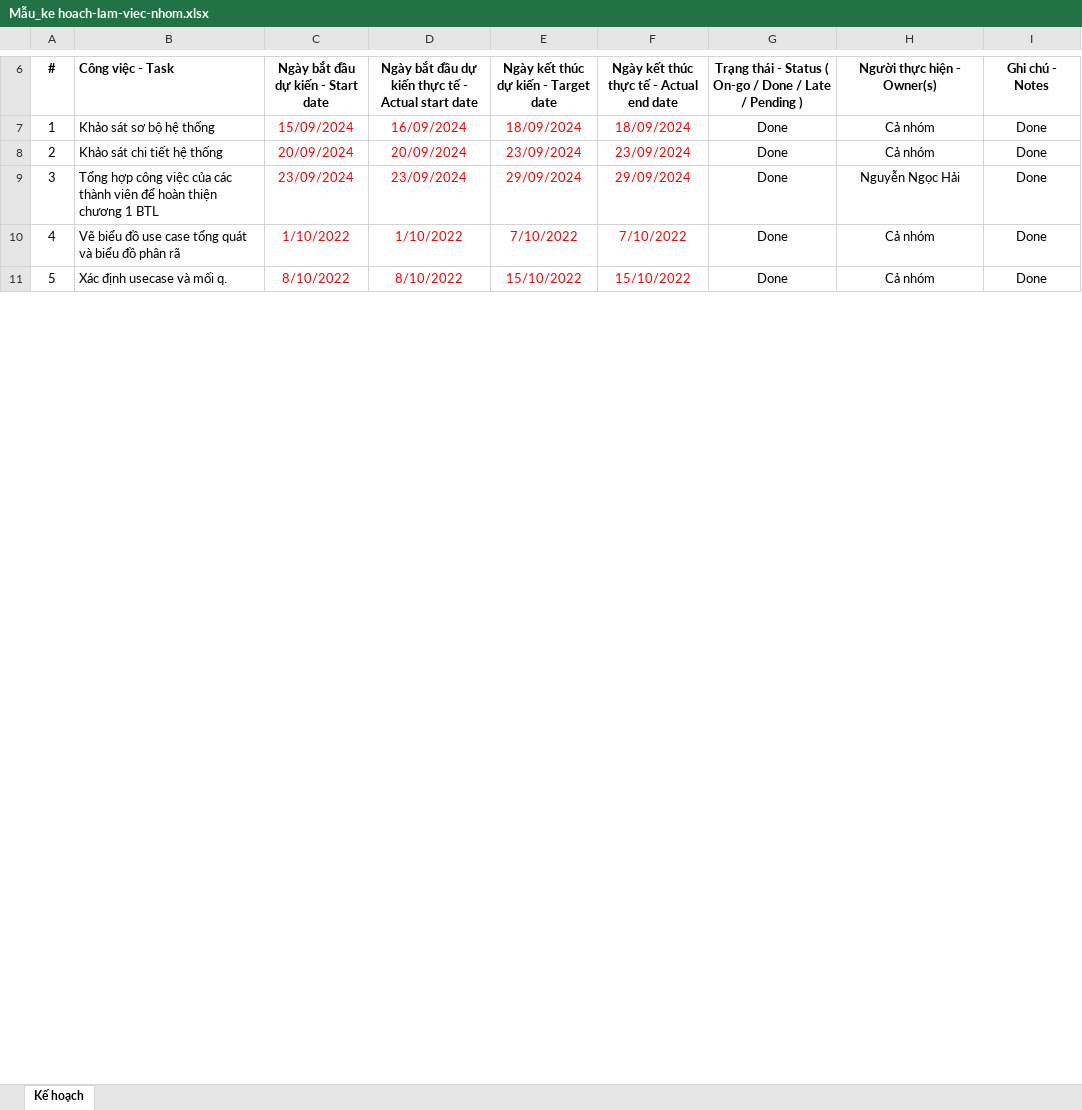
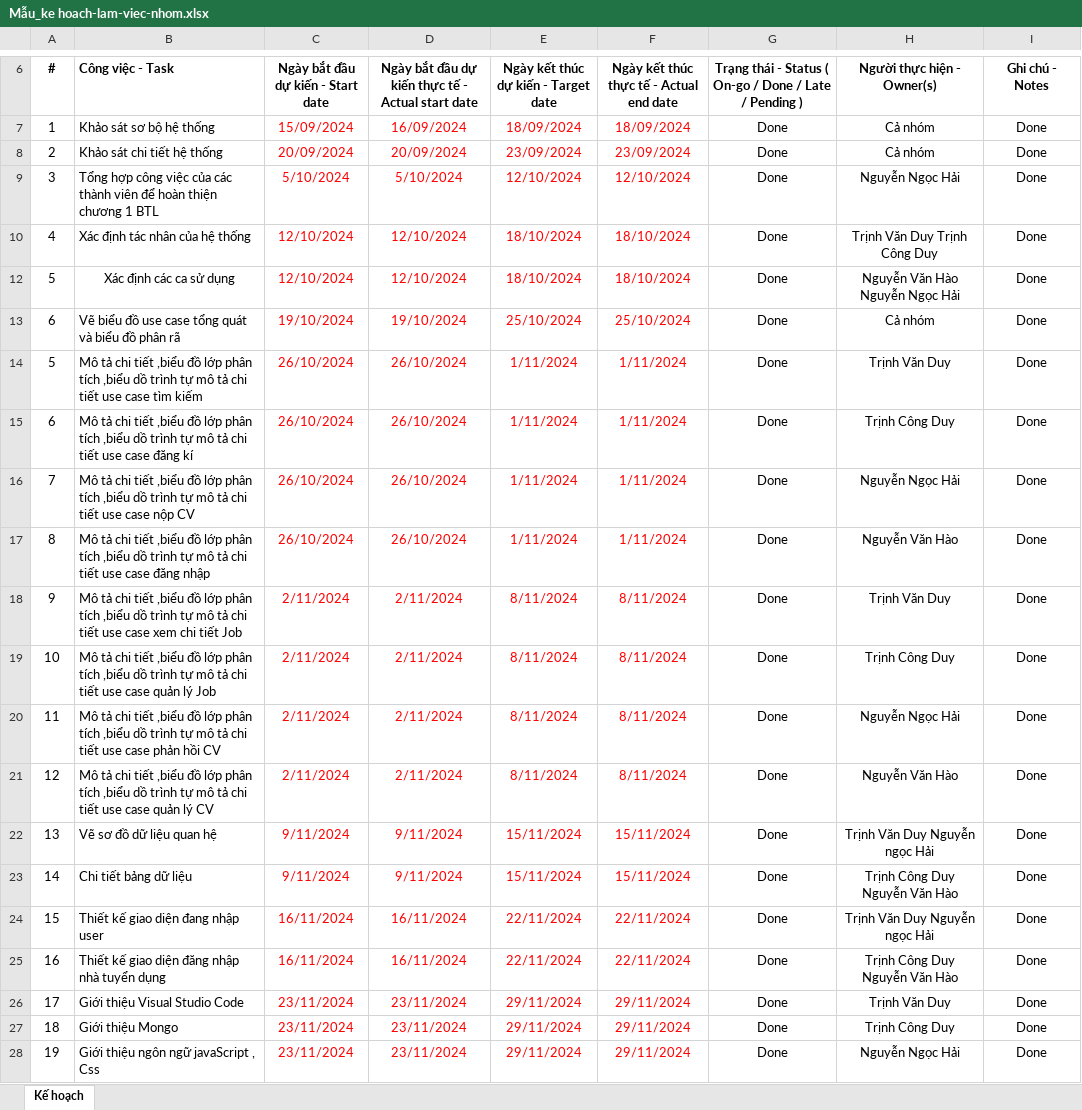
Before and after one commit to NgocHai2004/TTCSN, an Excel workbook: Mẫu_ke hoach-lam-viec-nhom.xlsx, sheet Kế hoạch, drawn as a sheet; only a part is shown, gaps mark what is left out; values as stored, in another font and other column widths than the file's, no borders; removed rows and columns are numbered as before the commit, all else as after; the diff covers the shown part only; the diff names each change by its address in the sheet, - before the commit and + after, or states it on an @@ line.

```diff
--- a/Mẫu_ke hoach-lam-viec-nhom.xlsx (sheet Kế hoạch)
+++ b/Mẫu_ke hoach-lam-viec-nhom.xlsx (sheet Kế hoạch)
-C9: 23/09/2024
+C9: 5/10/2024
-D9: 23/09/2024
+D9: 5/10/2024
-E9: 29/09/2024
+E9: 12/10/2024
-F9: 29/09/2024
+F9: 12/10/2024
+row 10: 4 | Xác định tác nhân của hệ thống | 12/10/2024 | 12/10/2024 | 18/10/2024 | 18/10/2024 | Done | Trịnh Văn Duy Trịnh Công Duy | Done
+row 12: 5 | Xác định các ca sử dụng | 12/10/2024 | 12/10/2024 | 18/10/2024 | 18/10/2024 | Done | Nguyễn Văn Hào Nguyễn Ngọc Hải | Done
@@ column A (#) renumbered between rows 13 and 38 @@
-C13: 1/10/2022
+C13: 19/10/2024
-D13: 1/10/2022
+D13: 19/10/2024
-E13: 7/10/2022
+E13: 25/10/2024
-F13: 7/10/2022
+F13: 25/10/2024
-row 11: 5 | Xác định usecase và mối q. | 8/10/2022 | 8/10/2022 | 15/10/2022 | 15/10/2022 | Done | Cả nhóm | Done
+row 14: 5 | Mô tả chi tiết ,biểu đồ lớp phân tích ,biểu dồ trình tự mô tả chi tiết use case tìm kiếm | 26/10/2024 | 26/10/2024 | 1/11/2024 | 1/11/2024 | Done | Trịnh Văn Duy | Done
+row 15: 6 | Mô tả chi tiết ,biểu đồ lớp phân tích ,biểu dồ trình tự mô tả chi tiết use case đăng kí | 26/10/2024 | 26/10/2024 | 1/11/2024 | 1/11/2024 | Done | Trịnh Công Duy | Done
+row 16: 7 | Mô tả chi tiết ,biểu đồ lớp phân tích ,biểu dồ trình tự mô tả chi tiết use case nộp CV | 26/10/2024 | 26/10/2024 | 1/11/2024 | 1/11/2024 | Done | Nguyễn Ngọc Hải | Done
+row 17: 8 | Mô tả chi tiết ,biểu đồ lớp phân tích ,biểu dồ trình tự mô tả chi tiết use case đăng nhập | 26/10/2024 | 26/10/2024 | 1/11/2024 | 1/11/2024 | Done | Nguyễn Văn Hào | Done
+row 18: 9 | Mô tả chi tiết ,biểu đồ lớp phân tích ,biểu dồ trình tự mô tả chi tiết use case xem chi tiết Job | 2/11/2024 | 2/11/2024 | 8/11/2024 | 8/11/2024 | Done | Trịnh Văn Duy | Done
+row 19: 10 | Mô tả chi tiết ,biểu đồ lớp phân tích ,biểu dồ trình tự mô tả chi tiết use case quản lý Job | 2/11/2024 | 2/11/2024 | 8/11/2024 | 8/11/2024 | Done | Trịnh Công Duy | Done
+row 20: 11 | Mô tả chi tiết ,biểu đồ lớp phân tích ,biểu dồ trình tự mô tả chi tiết use case phản hồi CV | 2/11/2024 | 2/11/2024 | 8/11/2024 | 8/11/2024 | Done | Nguyễn Ngọc Hải | Done
+row 21: 12 | Mô tả chi tiết ,biểu đồ lớp phân tích ,biểu dồ trình tự mô tả chi tiết use case quản lý CV | 2/11/2024 | 2/11/2024 | 8/11/2024 | 8/11/2024 | Done | Nguyễn Văn Hào | Done
+row 22: 13 | Vẽ sơ đồ dữ liệu quan hệ | 9/11/2024 | 9/11/2024 | 15/11/2024 | 15/11/2024 | Done | Trịnh Văn Duy Nguyễn ngọc Hải | Done
+row 23: 14 | Chi tiết bảng dữ liệu | 9/11/2024 | 9/11/2024 | 15/11/2024 | 15/11/2024 | Done | Trịnh Công Duy Nguyễn Văn Hào | Done
+row 24: 15 | Thiết kế giao diện đang nhập user | 16/11/2024 | 16/11/2024 | 22/11/2024 | 22/11/2024 | Done | Trịnh Văn Duy Nguyễn ngọc Hải | Done
+row 25: 16 | Thiết kế giao diện đăng nhập nhà tuyển dụng | 16/11/2024 | 16/11/2024 | 22/11/2024 | 22/11/2024 | Done | Trịnh Công Duy Nguyễn Văn Hào | Done
+row 26: 17 | Giới thiệu Visual Studio Code | 23/11/2024 | 23/11/2024 | 29/11/2024 | 29/11/2024 | Done | Trịnh Văn Duy | Done
+row 27: 18 | Giới thiệu Mongo | 23/11/2024 | 23/11/2024 | 29/11/2024 | 29/11/2024 | Done | Trịnh Công Duy | Done
+row 28: 19 | Giới thiệu ngôn ngữ javaScript , Css | 23/11/2024 | 23/11/2024 | 29/11/2024 | 29/11/2024 | Done | Nguyễn Ngọc Hải | Done
```
Also changed, not shown: 10 added rows, 22 removed rows and 5 edited cells elsewhere in this sheet, 3 other files.
